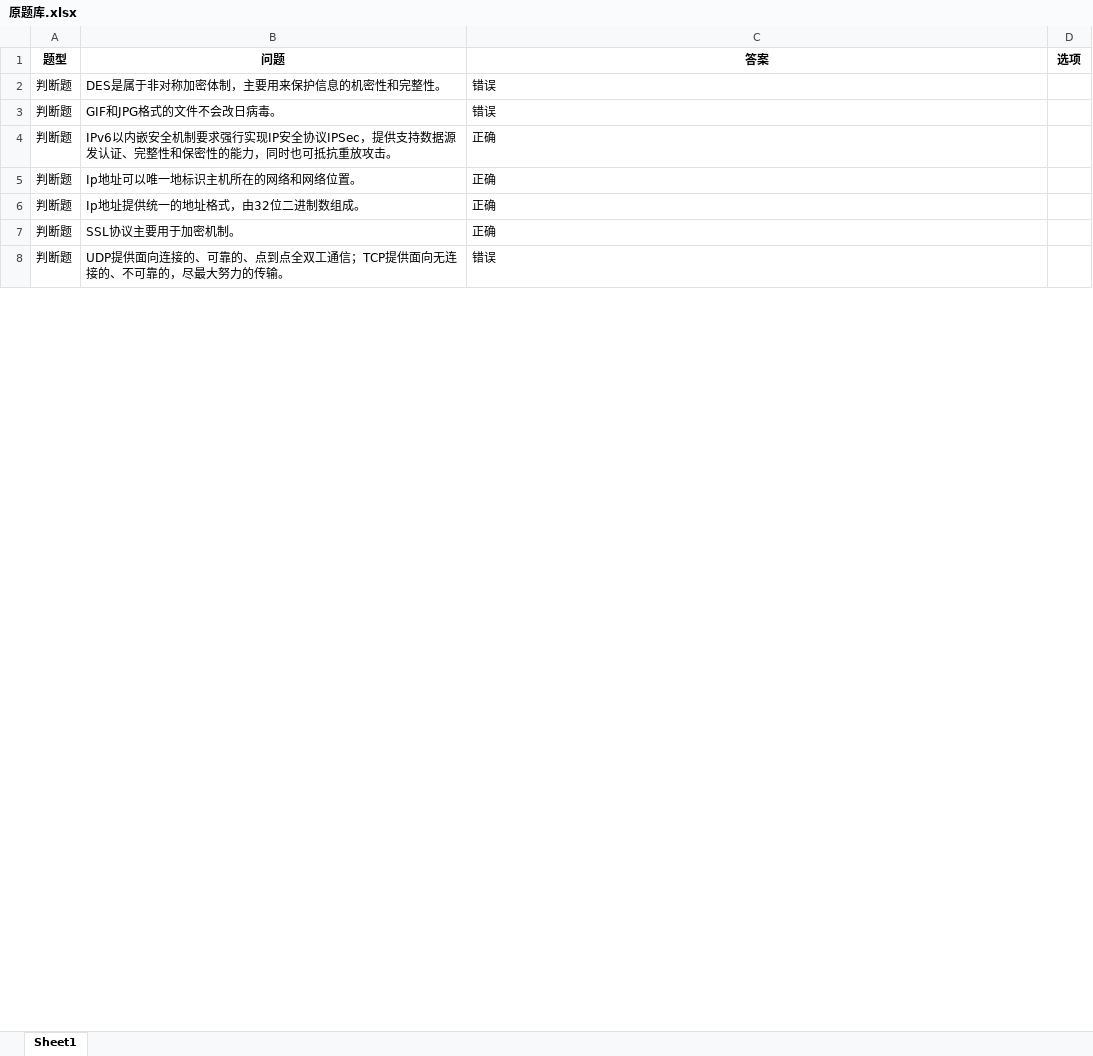
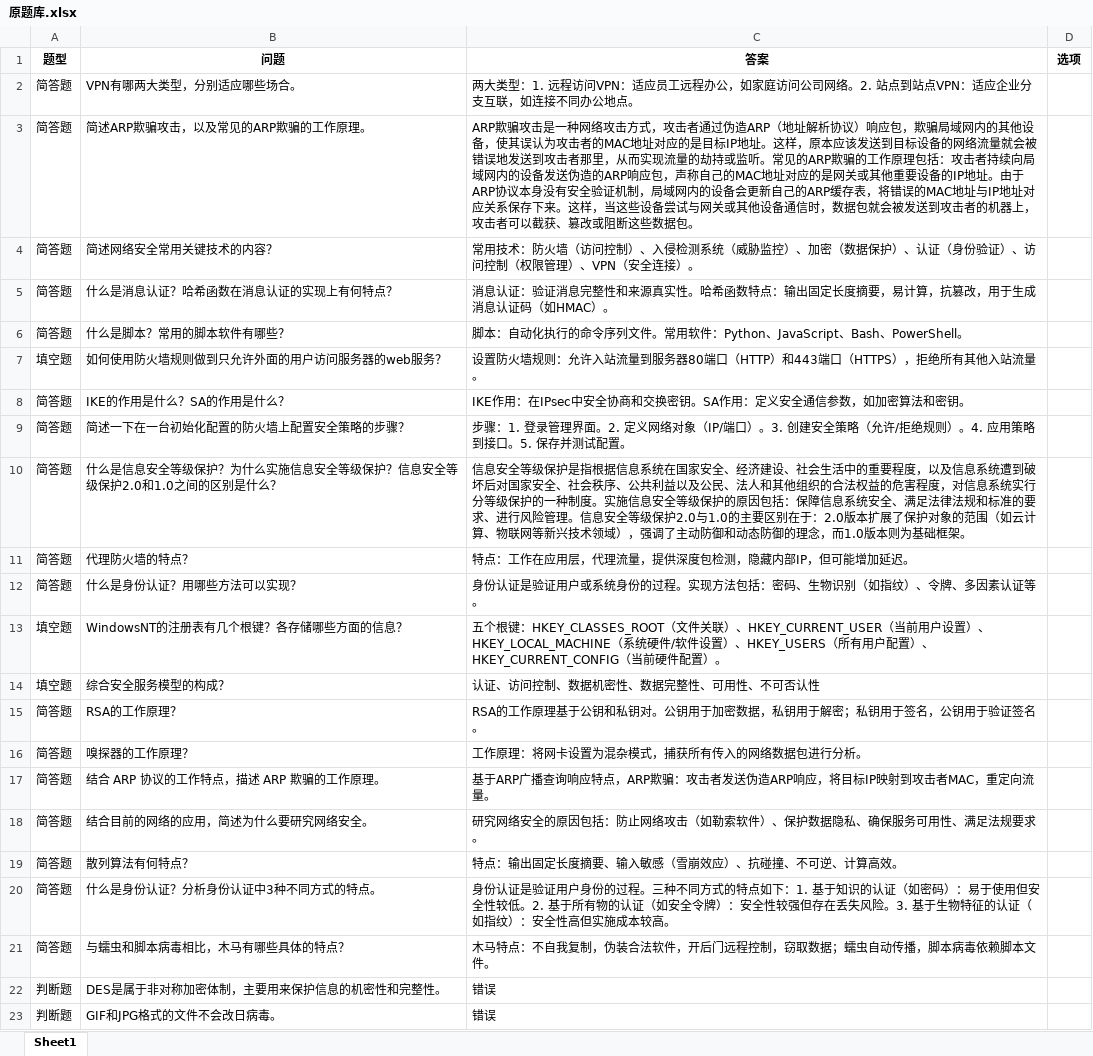
Before and after one commit to 2511285965/24-25-2-IT-Exam-Resources, an Excel workbook: 网络安全技术/原题库.xlsx, sheet Sheet1, drawn as a sheet; only a part is shown; the shorter side is filled out with more unchanged rows; values as stored, in another font and other column widths than the file's, no borders; the diff covers the shown part only; the diff names each change by its address in the sheet, - before the commit and + after, or states it on an @@ line.

```diff
--- a/网络安全技术/原题库.xlsx (sheet Sheet1)
+++ b/网络安全技术/原题库.xlsx (sheet Sheet1)
+row 2: 简答题 | VPN有哪两大类型，分别适应哪些场合。 | 两大类型：1. 远程访问VPN：适应员工远程办公，如家庭访问公司网络。2. 站点到站点VPN：适应企业分支互联，如连接不同办公地点。
+row 3: 简答题 | 简述ARP欺骗攻击，以及常见的ARP欺骗的工作原理。 | ARP欺骗攻击是一种网络攻击方式，攻击者通过伪造ARP（地址解析协议）响应包，欺骗局域网内的其他设备，使其误认为攻击者的MAC地址对应的是目标IP地址。这样，原本应该发送到目标设备的网络流量就会被错误地发送到攻击者那里，从而实现流量的劫持或监听。常见的ARP欺骗的工作原理包括：攻击者持续向局域网内的设备发送伪造的ARP响应包，声称自己的MAC地址对应的是网关或其他重要设备的IP地址。由于ARP协议本身没有安全验证机制，局域网内的设备会更新自己的ARP缓存表，将错误的MAC地址与IP地址对应关系保存下来。这样，当这些设备尝试与网关或其他设备通信时，数据包就会被发送到攻击者的机器上，攻击者可以截获、篡改或阻断这些数据包。
+row 4: 简答题 | 简述网络安全常用关键技术的内容？ | 常用技术：防火墙（访问控制）、入侵检测系统（威胁监控）、加密（数据保护）、认证（身份验证）、访问控制（权限管理）、VPN（安全连接）。
+row 5: 简答题 | 什么是消息认证？哈希函数在消息认证的实现上有何特点？ | 消息认证：验证消息完整性和来源真实性。哈希函数特点：输出固定长度摘要，易计算，抗篡改，用于生成消息认证码（如HMAC）。
+row 6: 简答题 | 什么是脚本？常用的脚本软件有哪些？ | 脚本：自动化执行的命令序列文件。常用软件：Python、JavaScript、Bash、PowerShell。
+row 7: 填空题 | 如何使用防火墙规则做到只允许外面的用户访问服务器的web服务？ | 设置防火墙规则：允许入站流量到服务器80端口（HTTP）和443端口（HTTPS），拒绝所有其他入站流量。
+row 8: 简答题 | IKE的作用是什么？SA的作用是什么？ | IKE作用：在IPsec中安全协商和交换密钥。SA作用：定义安全通信参数，如加密算法和密钥。
+row 9: 简答题 | 简述一下在一台初始化配置的防火墙上配置安全策略的步骤？ | 步骤：1. 登录管理界面。2. 定义网络对象（IP/端口）。3. 创建安全策略（允许/拒绝规则）。4. 应用策略到接口。5. 保存并测试配置。
+row 10: 简答题 | 什么是信息安全等级保护？为什么实施信息安全等级保护？信息安全等级保护2.0和1.0之间的区别是什么？ | 信息安全等级保护是指根据信息系统在国家安全、经济建设、社会生活中的重要程度，以及信息系统遭到破坏后对国家安全、社会秩序、公共利益以及公民、法人和其他组织的合法权益的危害程度，对信息系统实行分等级保护的一种制度。实施信息安全等级保护的原因包括：保障信息系统安全、满足法律法规和标准的要求、进行风险管理。信息安全等级保护2.0与1.0的主要区别在于：2.0版本扩展了保护对象的范围（如云计算、物联网等新兴技术领域），强调了主动防御和动态防御的理念，而1.0版本则为基础框架。
+row 11: 简答题 | 代理防火墙的特点？ | 特点：工作在应用层，代理流量，提供深度包检测，隐藏内部IP，但可能增加延迟。
+row 12: 简答题 | 什么是身份认证？用哪些方法可以实现？ | 身份认证是验证用户或系统身份的过程。实现方法包括：密码、生物识别（如指纹）、令牌、多因素认证等。
+row 13: 填空题 | WindowsNT的注册表有几个根键？各存储哪些方面的信息？ | 五个根键：HKEY_CLASSES_ROOT（文件关联）、HKEY_CURRENT_USER（当前用户设置）、HKEY_LOCAL_MACHINE（系统硬件/软件设置）、HKEY_USERS（所有用户配置）、HKEY_CURRENT_CONFIG（当前硬件配置）。
+row 14: 填空题 | 综合安全服务模型的构成？ | 认证、访问控制、数据机密性、数据完整性、可用性、不可否认性
+row 15: 简答题 | RSA的工作原理？ | RSA的工作原理基于公钥和私钥对。公钥用于加密数据，私钥用于解密；私钥用于签名，公钥用于验证签名。
+row 16: 简答题 | 嗅探器的工作原理？ | 工作原理：将网卡设置为混杂模式，捕获所有传入的网络数据包进行分析。
+row 17: 简答题 | 结合 ARP 协议的工作特点，描述 ARP 欺骗的工作原理。 | 基于ARP广播查询响应特点，ARP欺骗：攻击者发送伪造ARP响应，将目标IP映射到攻击者MAC，重定向流量。
+row 18: 简答题 | 结合目前的网络的应用，简述为什么要研究网络安全。 | 研究网络安全的原因包括：防止网络攻击（如勒索软件）、保护数据隐私、确保服务可用性、满足法规要求。
+row 19: 简答题 | 散列算法有何特点？ | 特点：输出固定长度摘要、输入敏感（雪崩效应）、抗碰撞、不可逆、计算高效。
+row 20: 简答题 | 什么是身份认证？分析身份认证中3种不同方式的特点。 | 身份认证是验证用户身份的过程。三种不同方式的特点如下：1. 基于知识的认证（如密码）：易于使用但安全性较低。2. 基于所有物的认证（如安全令牌）：安全性较强但存在丢失风险。3. 基于生物特征的认证（如指纹）：安全性高但实施成本较高。
+row 21: 简答题 | 与蠕虫和脚本病毒相比，木马有哪些具体的特点？ | 木马特点：不自我复制，伪装合法软件，开后门远程控制，窃取数据；蠕虫自动传播，脚本病毒依赖脚本文件。
```
Also changed, not shown: 9 removed rows and 89 moved rows elsewhere in this sheet, 智能信息检索/智能信息检索题库.xlsx, 3 other files.
